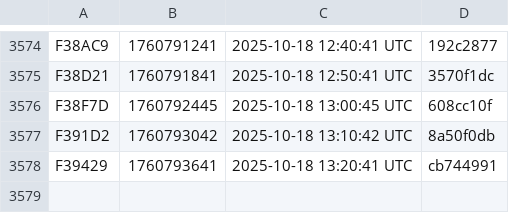
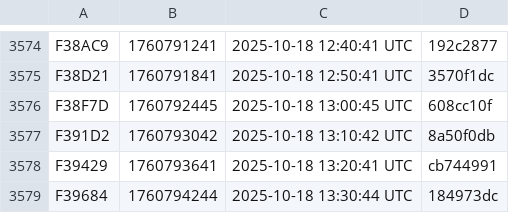
Before and after one commit to noob2git/weather, a CSV file: docs/assets/builds.csv, drawn as a sheet; only a part is shown, gaps mark what is left out.

```diff
--- a/docs/assets/builds.csv
+++ b/docs/assets/builds.csv
@@ -3578 +3578,2 @@ F391D2,1760793042,2025-10-18 13:10:42 UTC,8a50f0db
 F39429,1760793641,2025-10-18 13:20:41 UTC,cb744991
+F39684,1760794244,2025-10-18 13:30:44 UTC,184973dc
```
Also changed, not shown: data/weather_history.csv, 2 other files.
